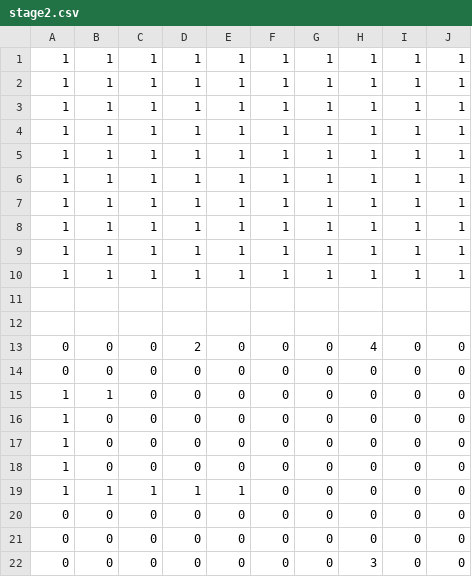
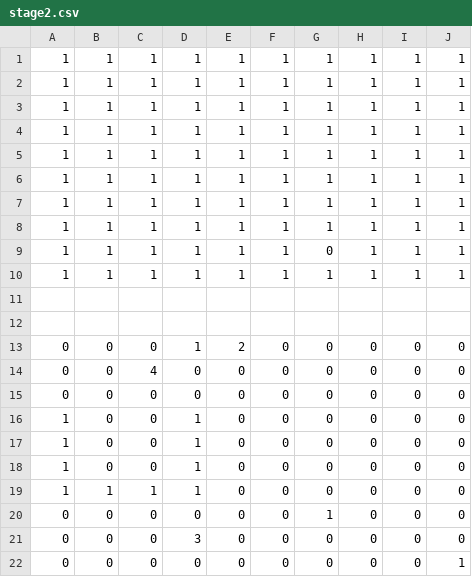
Before and after one commit to watanaberaiki/10daysJam, a CSV file: map/stage2.csv, drawn as a sheet.

```diff
--- a/map/stage2.csv
+++ b/map/stage2.csv
@@ -8,3 +8,3 @@
 1,1,1,1,1,1,1,1,1,1,
-1,1,1,1,1,1,1,1,1,1,
+1,1,1,1,1,1,0,1,1,1,
 1,1,1,1,1,1,1,1,1,1,
@@ -12,11 +12,11 @@
 
-0,0,0,2,0,0,0,4,0,0,
+0,0,0,1,2,0,0,0,0,0,
+0,0,4,0,0,0,0,0,0,0,
 0,0,0,0,0,0,0,0,0,0,
-1,1,0,0,0,0,0,0,0,0,
-1,0,0,0,0,0,0,0,0,0,
-1,0,0,0,0,0,0,0,0,0,
-1,0,0,0,0,0,0,0,0,0,
-1,1,1,1,1,0,0,0,0,0,
-0,0,0,0,0,0,0,0,0,0,
-0,0,0,0,0,0,0,0,0,0,
-0,0,0,0,0,0,0,3,0,0,
+1,0,0,1,0,0,0,0,0,0,
+1,0,0,1,0,0,0,0,0,0,
+1,0,0,1,0,0,0,0,0,0,
+1,1,1,1,0,0,0,0,0,0,
+0,0,0,0,0,0,1,0,0,0,
+0,0,0,3,0,0,0,0,0,0,
+0,0,0,0,0,0,0,0,0,1,
```
Also changed, not shown: map/stage6.csv, 19 other files.
